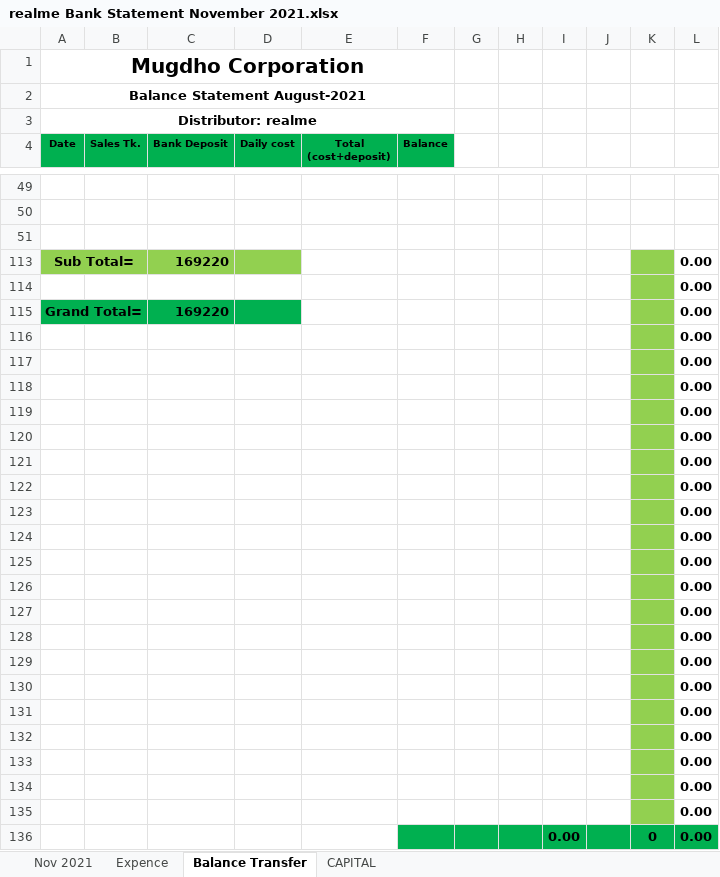
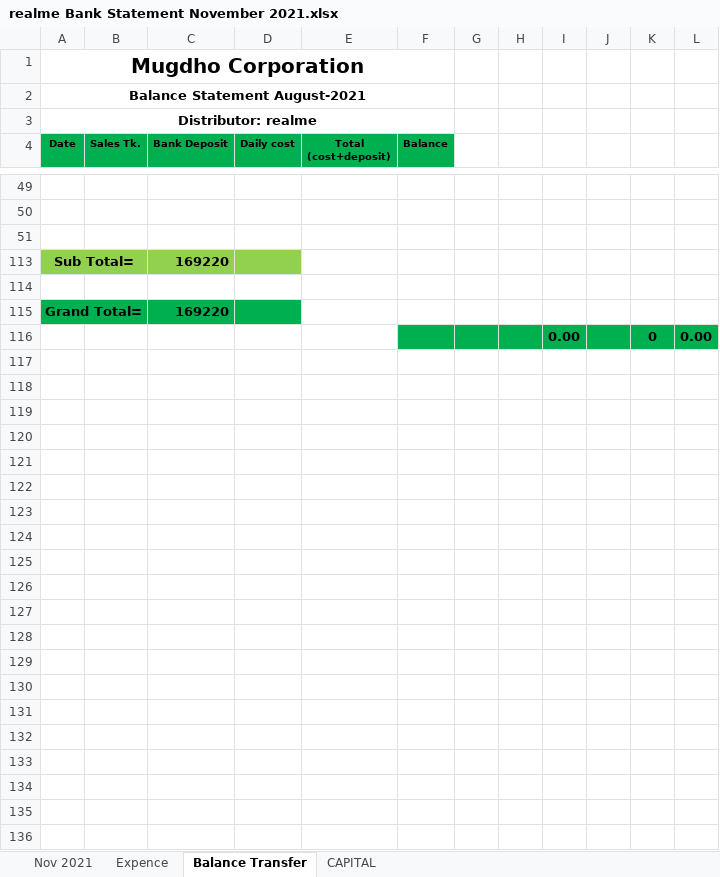
Before and after one commit to rahinul/MCU, an Excel workbook: Realme/NOVEMBER/All Details/14.11.2021/realme Bank Statement November 2021.xlsx, sheet Balance Transfer, drawn as a sheet; only a part is shown, gaps mark what is left out; values as stored, in another font and other column widths than the file's, no borders; charts and pictures not drawn; the diff covers the shown part only; the diff names each change by its address in the sheet, - before the commit and + after, or states it on an @@ line.

```diff
--- a/Realme/NOVEMBER/All Details/14.11.2021/realme Bank Statement November 2021.xlsx (sheet Balance Transfer)
+++ b/Realme/NOVEMBER/All Details/14.11.2021/realme Bank Statement November 2021.xlsx (sheet Balance Transfer)
-K113:K115 fill: #92D050
+K113:K115 fill: none
-L113:L115: 0.00
+L113:L115: (empty)
-row 116:  |  |  |  |  |  |  |  |  |  |  | 0.00
-row 117:  |  |  |  |  |  |  |  |  |  |  | 0.00
-row 118:  |  |  |  |  |  |  |  |  |  |  | 0.00
-row 119:  |  |  |  |  |  |  |  |  |  |  | 0.00
-row 120:  |  |  |  |  |  |  |  |  |  |  | 0.00
-row 121:  |  |  |  |  |  |  |  |  |  |  | 0.00
-row 122:  |  |  |  |  |  |  |  |  |  |  | 0.00
-row 123:  |  |  |  |  |  |  |  |  |  |  | 0.00
-row 124:  |  |  |  |  |  |  |  |  |  |  | 0.00
-row 125:  |  |  |  |  |  |  |  |  |  |  | 0.00
-row 126:  |  |  |  |  |  |  |  |  |  |  | 0.00
-row 127:  |  |  |  |  |  |  |  |  |  |  | 0.00
-row 128:  |  |  |  |  |  |  |  |  |  |  | 0.00
-row 129:  |  |  |  |  |  |  |  |  |  |  | 0.00
-row 130:  |  |  |  |  |  |  |  |  |  |  | 0.00
-row 131:  |  |  |  |  |  |  |  |  |  |  | 0.00
-row 132:  |  |  |  |  |  |  |  |  |  |  | 0.00
-row 133:  |  |  |  |  |  |  |  |  |  |  | 0.00
-row 134:  |  |  |  |  |  |  |  |  |  |  | 0.00
-row 135:  |  |  |  |  |  |  |  |  |  |  | 0.00
```
Also changed, not shown: cell formats and merged cells elsewhere in this sheet, formulas that keep their value, hidden cells, charts or pictures, Symphony/NOVEMBER/14.11.2021/MC Bank Statement November-2021.xlsx.
